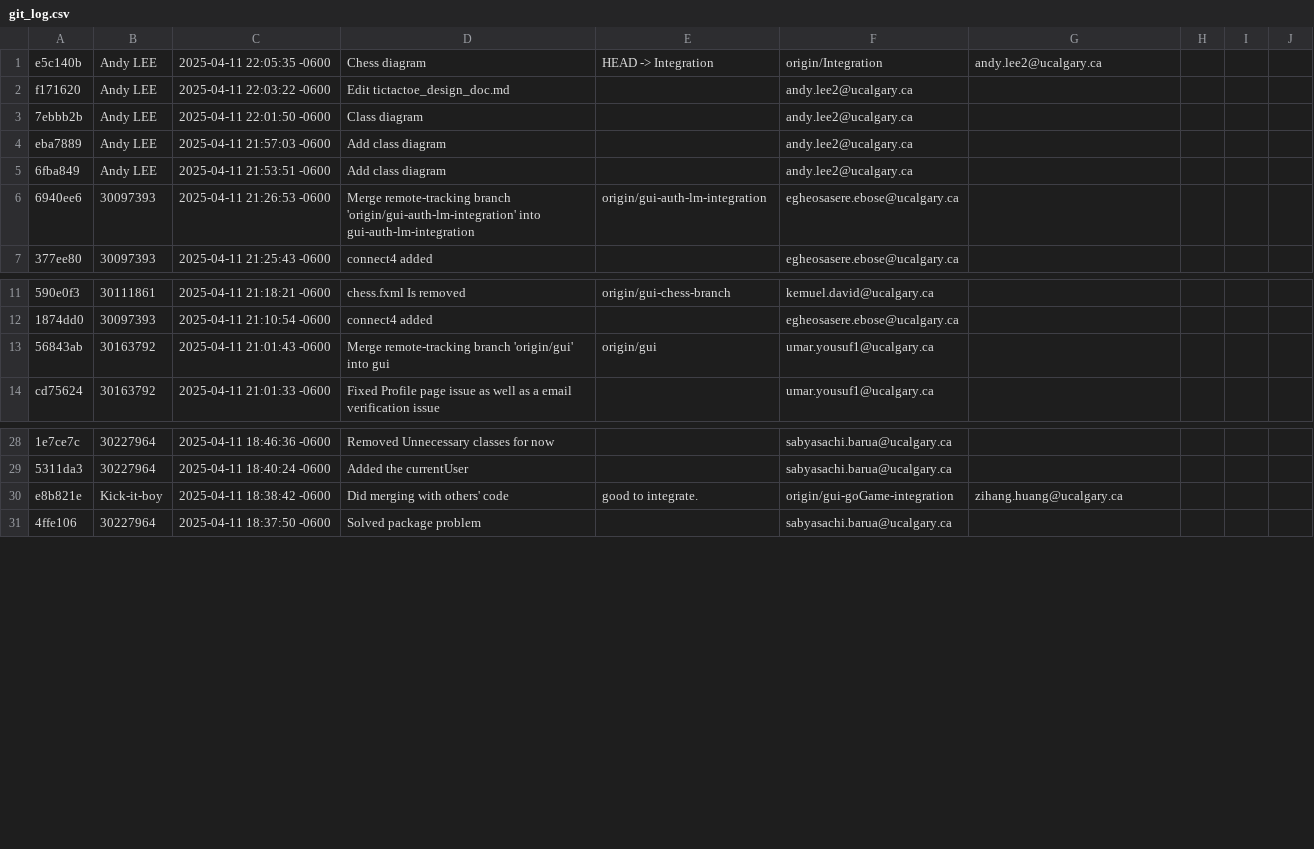
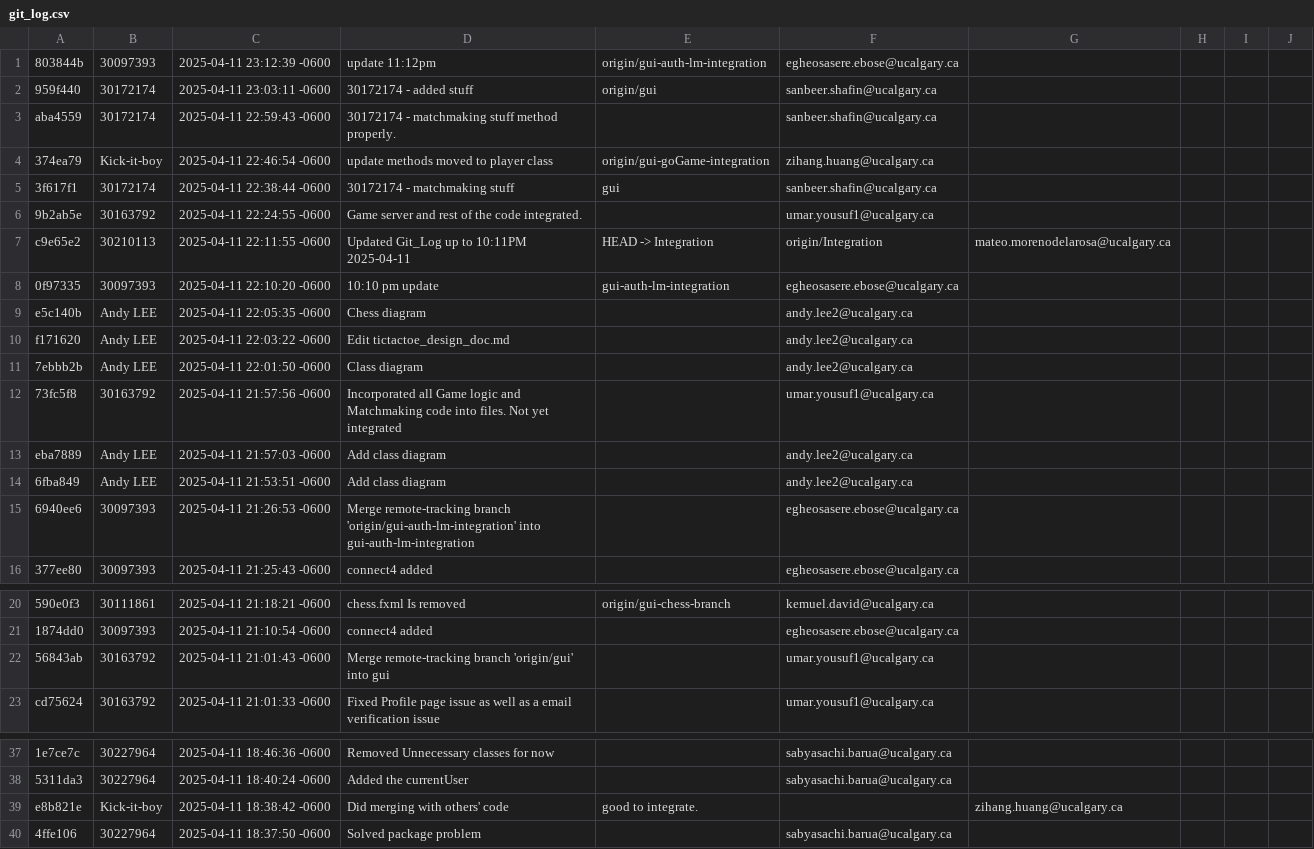
Before and after one commit to kelsierfin/BasicGamingPlatform, a CSV file: git_log.csv, drawn as a sheet; only a part is shown, gaps mark what is left out; addresses are those after the commit; the diff names each change by its address in the sheet, - before the commit and + after, or states it on an @@ line.

Commit message:
Updated git_log up to 11:14PM 2025-04-11

```diff
--- a/git_log.csv
+++ b/git_log.csv
+row 1: 803844b | 30097393 | 2025-04-11 23:12:39 -0600 | update 11:12pm | origin/gui-auth-lm-integration | egheosasere.ebose@ucalgary.ca
+row 2: 959f440 | 30172174 | 2025-04-11 23:03:11 -0600 | 30172174 - added stuff | origin/gui | sanbeer.shafin@ucalgary.ca
+row 3: aba4559 | 30172174 | 2025-04-11 22:59:43 -0600 | 30172174 - matchmaking stuff method properly. |  | sanbeer.shafin@ucalgary.ca
+row 4: 374ea79 | Kick-it-boy | 2025-04-11 22:46:54 -0600 | update methods moved to player class | origin/gui-goGame-integration | zihang.huang@ucalgary.ca
+row 5: 3f617f1 | 30172174 | 2025-04-11 22:38:44 -0600 | 30172174 - matchmaking stuff | gui | sanbeer.shafin@ucalgary.ca
+row 6: 9b2ab5e | 30163792 | 2025-04-11 22:24:55 -0600 | Game server and rest of the code integrated. |  | umar.yousuf1@ucalgary.ca
+row 7: c9e65e2 | 30210113 | 2025-04-11 22:11:55 -0600 | Updated Git_Log up to 10:11PM 2025-04-11 | HEAD -> Integration | origin/Integration | mateo.morenodelarosa@ucalgary.ca
+row 8: 0f97335 | 30097393 | 2025-04-11 22:10:20 -0600 | 10:10 pm update | gui-auth-lm-integration | egheosasere.ebose@ucalgary.ca
-E9: HEAD -> Integration
+E9: (empty)
-F9: origin/Integration
+F9: andy.lee2@ucalgary.ca
-G9: andy.lee2@ucalgary.ca
+G9: (empty)
+row 12: 73fc5f8 | 30163792 | 2025-04-11 21:57:56 -0600 | Incorporated all Game logic and Matchmaking code into files. Not yet integrated |  | umar.yousuf1@ucalgary.ca
-E15: origin/gui-auth-lm-integration
+E15: (empty)
-E22: origin/gui
+E22: (empty)
-F39: origin/gui-goGame-integration
+F39: (empty)
```
